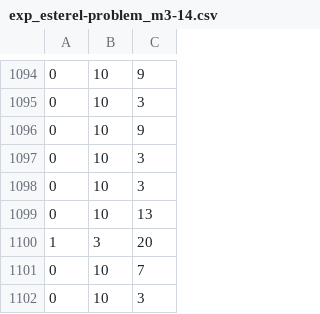
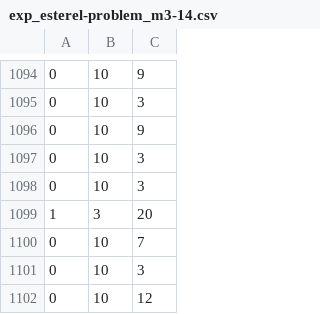
Before and after one commit to TomasRibeiro96/Olisipo-planner, a CSV file: factory_robot-results/factory_robot/problem_m3/exp_esterel-problem_m3-14.csv, drawn as a sheet; only a part is shown, gaps mark what is left out; the shorter side is filled out with more unchanged rows; the diff names each change by its address in the sheet, - before the commit and + after, or states it on an @@ line.

```diff
--- a/factory_robot-results/factory_robot/problem_m3/exp_esterel-problem_m3-14.csv
+++ b/factory_robot-results/factory_robot/problem_m3/exp_esterel-problem_m3-14.csv
-row 1099: 0 | 10 | 13
```
Also changed, not shown: factory_robot-results/factory_robot/problem_m3/exp_esterel-problem_m3-16.csv, factory_robot-results/factory_robot/problem_m3/results_all-m3.csv, 1 other file.
